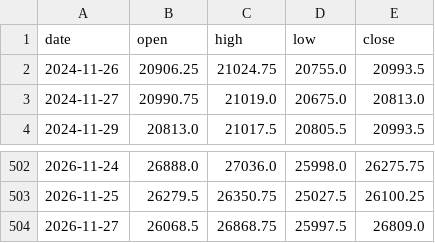
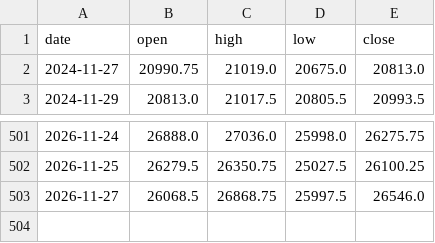
Before and after one commit to Allenvip1/G-F-U-T-2, a CSV file: data/price_nq.csv, drawn as a sheet; only a part is shown, gaps mark what is left out.

```diff
--- a/data/price_nq.csv
+++ b/data/price_nq.csv
@@ -1,3 +1,2 @@
 date,open,high,low,close
-2024-11-26,20906.25,21024.75,20755.0,20993.5
 2024-11-27,20990.75,21019.0,20675.0,20813.0
@@ -503,2 +502,2 @@ date,open,high,low,close
 2026-11-25,26279.5,26350.75,25027.5,26100.25
-2026-11-27,26068.5,26868.75,25997.5,26809.0
+2026-11-27,26068.5,26868.75,25997.5,26546.0
```
Also changed, not shown: data/price_es.csv, data/vix.csv, 1 other file.
